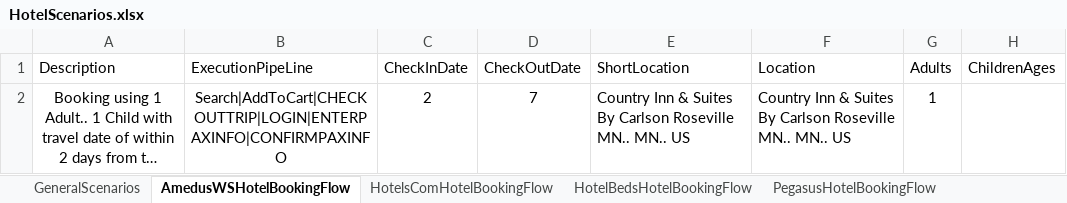
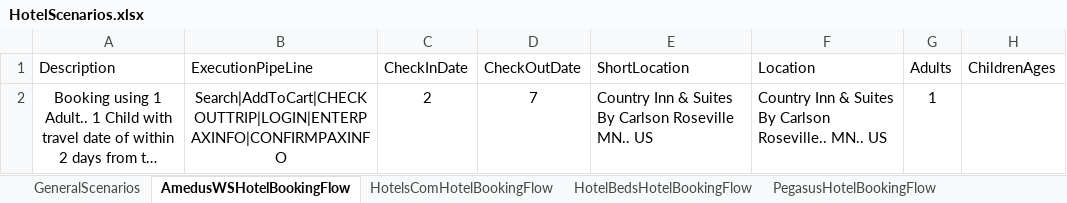
Before and after one commit to varun1308/rovia-automation, an Excel workbook: Rovia.UI.Automation.Tests/DataSheet/Hotel/HotelScenarios.xlsx, sheet AmedusWSHotelBookingFlow, drawn as a sheet; only a part is shown; long unchanged cells end in …; values as stored, in another font and other column widths than the file's, no borders; table styles not drawn; the diff names each change by its address in the sheet, - before the commit and + after, or states it on an @@ line.

Commit message:
Completed HotelBooking Flow
1. Implemented and Validated Results Sort
2. Implemented and validated Filters
3. Implemented and Validated matrix
4.Implemented and validated PayNow functionality

```diff
--- a/Rovia.UI.Automation.Tests/DataSheet/Hotel/HotelScenarios.xlsx (sheet AmedusWSHotelBookingFlow)
+++ b/Rovia.UI.Automation.Tests/DataSheet/Hotel/HotelScenarios.xlsx (sheet AmedusWSHotelBookingFlow)
-E2 (ShortLocation): …Roseville MN.. MN.. US
+E2 (ShortLocation): …Roseville MN.. US
-F2 (Location): …By Carlson Roseville MN.. MN.. US
+F2 (Location): …By Carlson Roseville.. MN.. US
```
Also changed, not shown: sheet FiltersAndMatrixScenarios, sheet GeneralScenarios, other sheet tabs, 21 other files.
